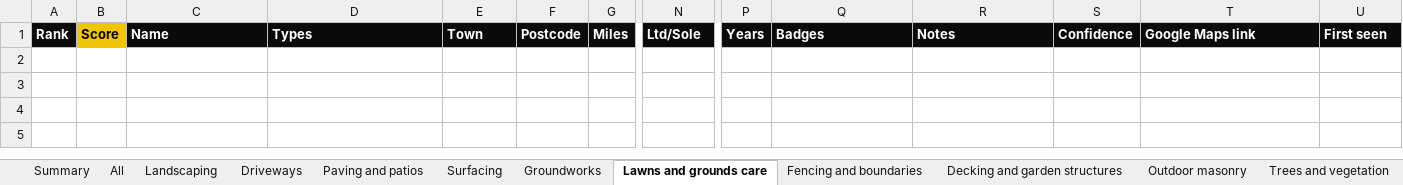
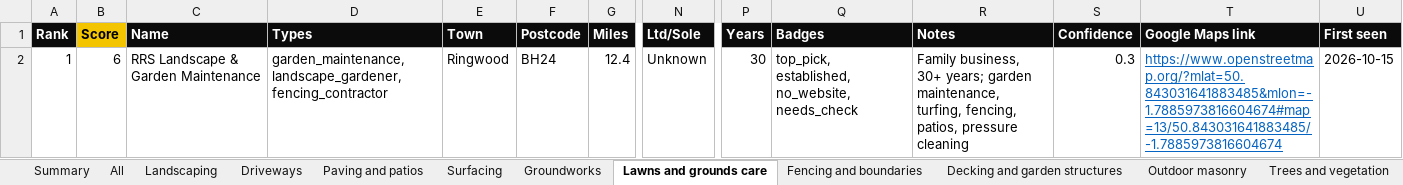
Before and after one commit to four2d/trade-finder, an Excel workbook: trade_finder.xlsx, sheet Lawns and grounds care, drawn as a sheet; only a part is shown, gaps mark what is left out; values as stored, in another font and other column widths than the file's, no borders; conditional formats not drawn; rows hold the shown columns only; the diff names each change by its address in the sheet, - before the commit and + after, or states it on an @@ line.

```diff
--- a/trade_finder.xlsx (sheet Lawns and grounds care)
+++ b/trade_finder.xlsx (sheet Lawns and grounds care)
+row 2: 1 | 6 | RRS Landscape & Garden Maintenance | garden_maintenance, landscape_gardener, fencing_contractor | Ringwood | BH24 | 12.4 | Unknown | 30 | top_pick, established, no_website, needs_check | Family business, 30+ years; garden maintenance, turfing, fencing, patios, pressure cleaning | 0.3 | https://www.openstreetmap.org/?mlat=50.843031641883485&mlon=-1.7885973816604674#map=13/50.843031641883485/-1.7885973816604674 | 2026-10-15
```
Also changed, not shown: sheet All, sheet Needs check, sheet Driveways, sheet Landscaping, sheet Groundworks, sheet Decking and garden structures, 7 more sheets, hidden cells, 15 other files.
